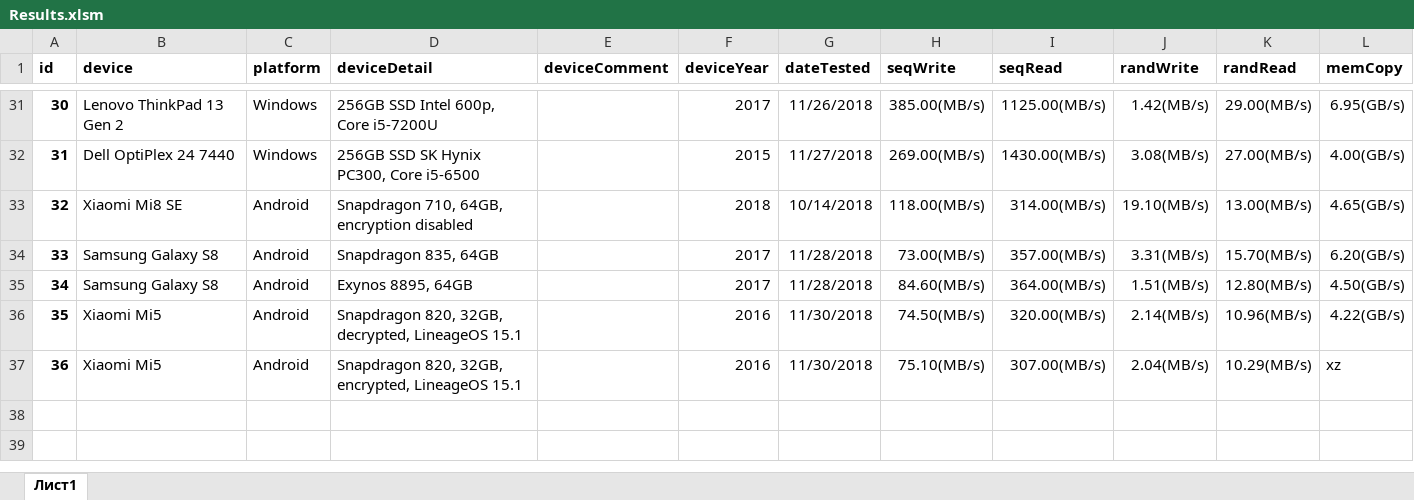
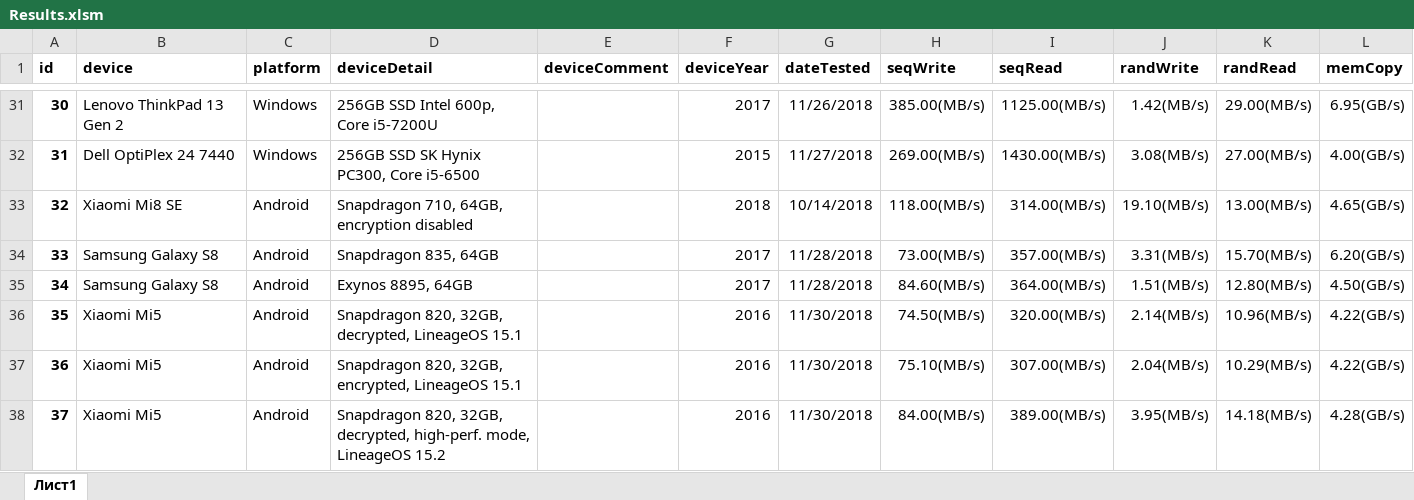
Before and after one commit to maxim-saplin/cpdt_results, an Excel workbook: Results.xlsm, sheet Лист1, drawn as a sheet; only a part is shown, gaps mark what is left out; values as stored, in another font and other column widths than the file's, no borders; the diff names each change by its address in the sheet, - before the commit and + after, or states it on an @@ line.

Commit message:
Mi5 high perf.

```diff
--- a/Results.xlsm (sheet Лист1)
+++ b/Results.xlsm (sheet Лист1)
-L37 (memCopy): xz
+L37 (memCopy): 4.22(GB/s)
+row 38: 37 | Xiaomi Mi5 | Android | Snapdragon 820, 32GB, decrypted, high-perf. mode, LineageOS 15.2 |  | 2016 | 11/30/2018 | 84.00(MB/s) | 389.00(MB/s) | 3.95(MB/s) | 14.18(MB/s) | 4.28(GB/s)
```
Also changed, not shown: 2 other files.
